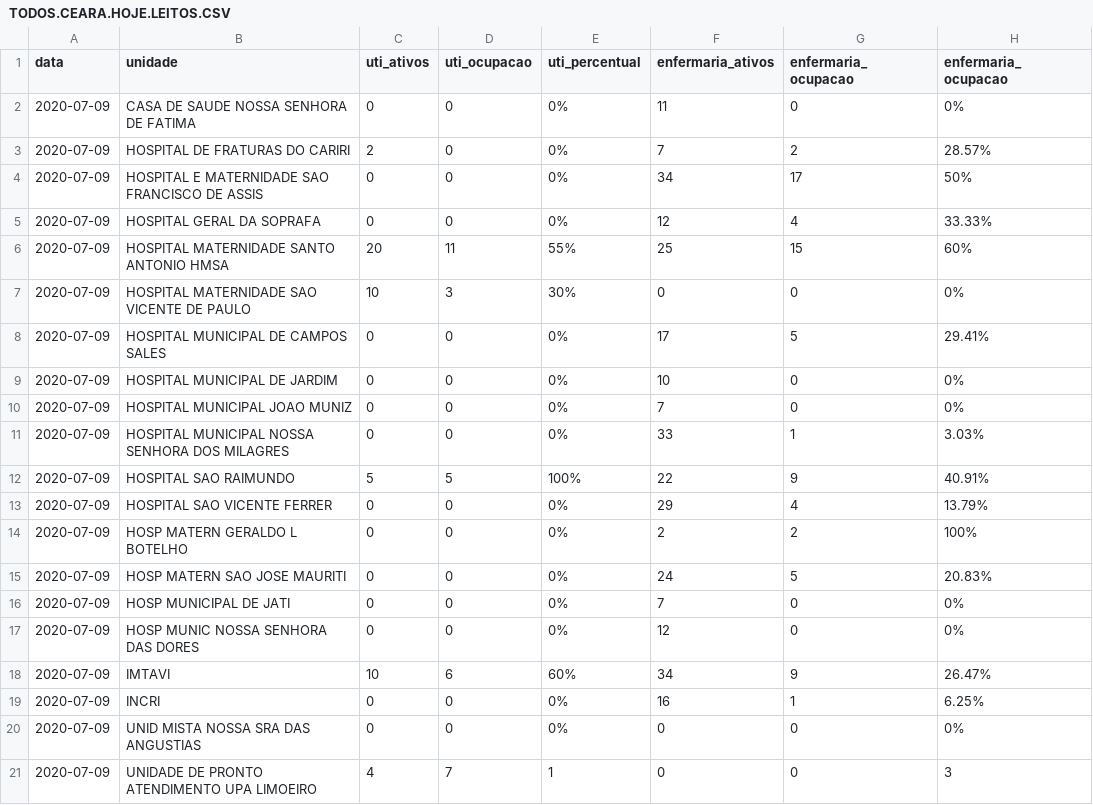
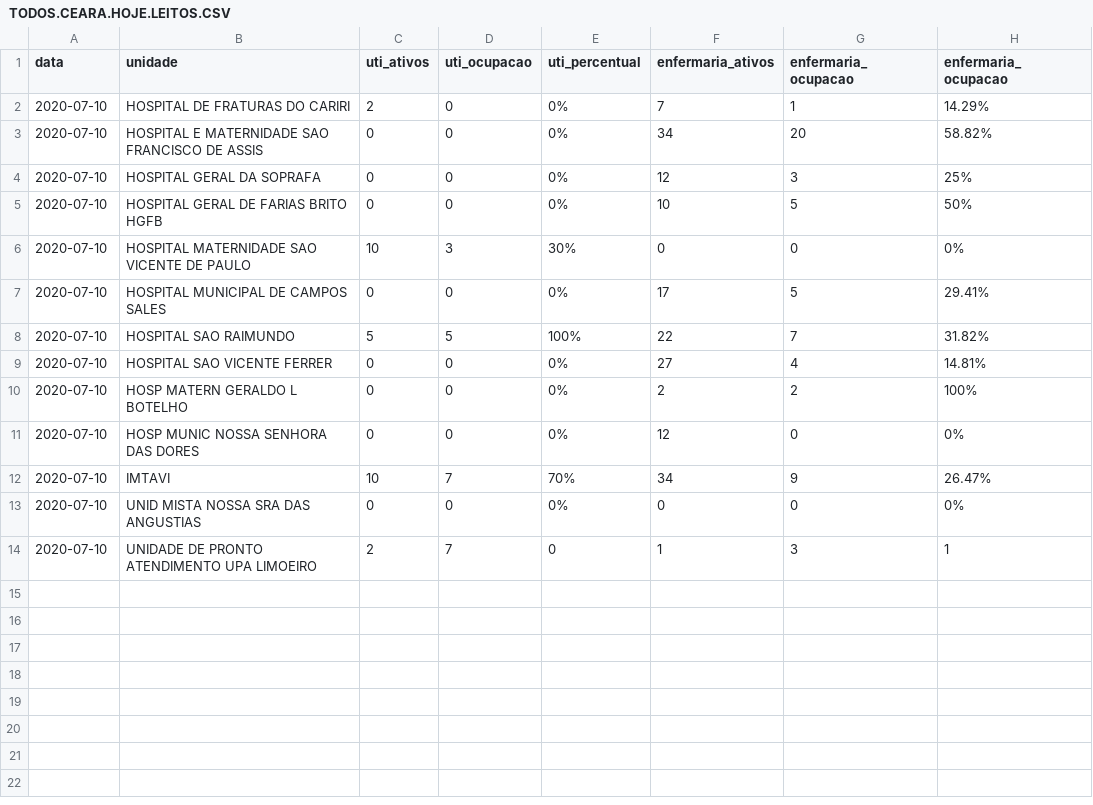
Before and after one commit to rafaelperazzo/covid19, a CSV file: TODOS.CEARA.HOJE.LEITOS.CSV, drawn as a sheet.

```diff
--- a/TODOS.CEARA.HOJE.LEITOS.CSV
+++ b/TODOS.CEARA.HOJE.LEITOS.CSV
@@ -1,21 +1,14 @@
 data,unidade,uti_ativos,uti_ocupacao,uti_percentual,enfermaria_ativos,enfermaria_ocupacao,enfermaria_ocupacao
-2020-07-09, CASA DE SAUDE NOSSA SENHORA DE FATIMA ,0,0, 0% ,11,0, 0%
-2020-07-09, HOSPITAL DE FRATURAS DO CARIRI ,2,0, 0% ,7,2, 28.57%
-2020-07-09, HOSPITAL E MATERNIDADE SAO FRANCISCO DE ASSIS ,0,0, 0% ,34,17, 50%
-2020-07-09, HOSPITAL GERAL DA SOPRAFA ,0,0, 0% ,12,4, 33.33%
-2020-07-09, HOSPITAL MATERNIDADE SANTO ANTONIO HMSA ,20,11, 55% ,25,15, 60%
-2020-07-09, HOSPITAL MATERNIDADE SAO VICENTE DE PAULO ,10,3, 30% ,0,0, 0%
-2020-07-09, HOSPITAL MUNICIPAL DE CAMPOS SALES ,0,0, 0% ,17,5, 29.41%
-2020-07-09, HOSPITAL MUNICIPAL DE JARDIM ,0,0, 0% ,10,0, 0%
-2020-07-09, HOSPITAL MUNICIPAL JOAO MUNIZ ,0,0, 0% ,7,0, 0%
-2020-07-09, HOSPITAL MUNICIPAL NOSSA SENHORA DOS MILAGRES ,0,0, 0% ,33,1, 3.03%
-2020-07-09, HOSPITAL SAO RAIMUNDO ,5,5, 100% ,22,9, 40.91%
-2020-07-09, HOSPITAL SAO VICENTE FERRER ,0,0, 0% ,29,4, 13.79%
-2020-07-09, HOSP MATERN GERALDO L BOTELHO ,0,0, 0% ,2,2, 100%
-2020-07-09, HOSP MATERN SAO JOSE MAURITI ,0,0, 0% ,24,5, 20.83%
-2020-07-09, HOSP MUNICIPAL DE JATI ,0,0, 0% ,7,0, 0%
-2020-07-09, HOSP MUNIC NOSSA SENHORA DAS DORES ,0,0, 0% ,12,0, 0%
-2020-07-09, IMTAVI ,10,6, 60% ,34,9, 26.47%
-2020-07-09, INCRI ,0,0, 0% ,16,1, 6.25%
-2020-07-09, UNID MISTA NOSSA SRA DAS ANGUSTIAS ,0,0, 0% ,0,0, 0%
-2020-07-09, UNIDADE DE PRONTO ATENDIMENTO UPA LIMOEIRO ,4,7, 1 ,0,0, 3
+2020-07-10, HOSPITAL DE FRATURAS DO CARIRI ,2,0, 0% ,7,1, 14.29%
+2020-07-10, HOSPITAL E MATERNIDADE SAO FRANCISCO DE ASSIS ,0,0, 0% ,34,20, 58.82%
+2020-07-10, HOSPITAL GERAL DA SOPRAFA ,0,0, 0% ,12,3, 25%
+2020-07-10, HOSPITAL GERAL DE FARIAS BRITO HGFB ,0,0, 0% ,10,5, 50%
+2020-07-10, HOSPITAL MATERNIDADE SAO VICENTE DE PAULO ,10,3, 30% ,0,0, 0%
+2020-07-10, HOSPITAL MUNICIPAL DE CAMPOS SALES ,0,0, 0% ,17,5, 29.41%
+2020-07-10, HOSPITAL SAO RAIMUNDO ,5,5, 100% ,22,7, 31.82%
+2020-07-10, HOSPITAL SAO VICENTE FERRER ,0,0, 0% ,27,4, 14.81%
+2020-07-10, HOSP MATERN GERALDO L BOTELHO ,0,0, 0% ,2,2, 100%
+2020-07-10, HOSP MUNIC NOSSA SENHORA DAS DORES ,0,0, 0% ,12,0, 0%
+2020-07-10, IMTAVI ,10,7, 70% ,34,9, 26.47%
+2020-07-10, UNID MISTA NOSSA SRA DAS ANGUSTIAS ,0,0, 0% ,0,0, 0%
+2020-07-10, UNIDADE DE PRONTO ATENDIMENTO UPA LIMOEIRO ,2,7, 0 ,1,3, 1
```
Also changed, not shown: todos.cariri.hoje.csv, 4 other files.
